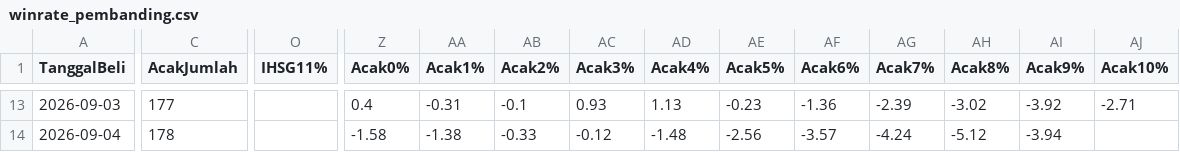
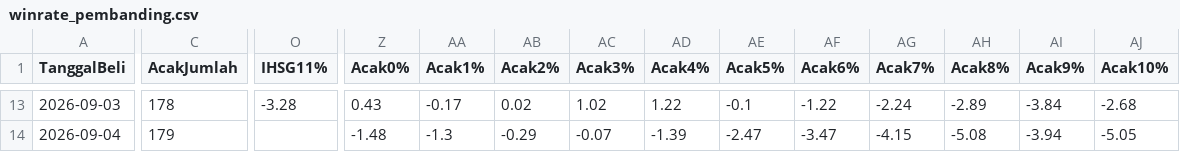
Before and after one commit to 2013tib-droid/Screening-Saham, a CSV file: hasil/winrate_pembanding.csv, drawn as a sheet; only a part is shown, gaps mark what is left out; the diff covers the shown part only; the diff names each change by its address in the sheet, - before the commit and + after, or states it on an @@ line.

```diff
--- a/hasil/winrate_pembanding.csv
+++ b/hasil/winrate_pembanding.csv
-C13 (AcakJumlah): 177
+C13 (AcakJumlah): 178
-O13 (IHSG11%): (empty)
+O13 (IHSG11%): -3.28
-Z13 (Acak0%): 0.4
+Z13 (Acak0%): 0.43
-AA13 (Acak1%): -0.31
+AA13 (Acak1%): -0.17
-AB13 (Acak2%): -0.1
+AB13 (Acak2%): 0.02
-AC13 (Acak3%): 0.93
+AC13 (Acak3%): 1.02
-AD13 (Acak4%): 1.13
+AD13 (Acak4%): 1.22
-AE13 (Acak5%): -0.23
+AE13 (Acak5%): -0.1
-AF13 (Acak6%): -1.36
+AF13 (Acak6%): -1.22
-AG13 (Acak7%): -2.39
+AG13 (Acak7%): -2.24
-AH13 (Acak8%): -3.02
+AH13 (Acak8%): -2.89
-AI13 (Acak9%): -3.92
+AI13 (Acak9%): -3.84
-AJ13 (Acak10%): -2.71
+AJ13 (Acak10%): -2.68
-C14 (AcakJumlah): 178
+C14 (AcakJumlah): 179
-Z14 (Acak0%): -1.58
+Z14 (Acak0%): -1.48
-AA14 (Acak1%): -1.38
+AA14 (Acak1%): -1.3
-AB14 (Acak2%): -0.33
+AB14 (Acak2%): -0.29
-AC14 (Acak3%): -0.12
+AC14 (Acak3%): -0.07
-AD14 (Acak4%): -1.48
+AD14 (Acak4%): -1.39
-AE14 (Acak5%): -2.56
+AE14 (Acak5%): -2.47
-AF14 (Acak6%): -3.57
+AF14 (Acak6%): -3.47
-AG14 (Acak7%): -4.24
+AG14 (Acak7%): -4.15
-AH14 (Acak8%): -5.12
+AH14 (Acak8%): -5.08
-AJ14 (Acak10%): (empty)
+AJ14 (Acak10%): -5.05
```
Also changed, not shown: 1 added row and 90 edited cells elsewhere in this file, hasil/riwayat_swing.csv, hasil/swing_smc.csv, 10 other files.
